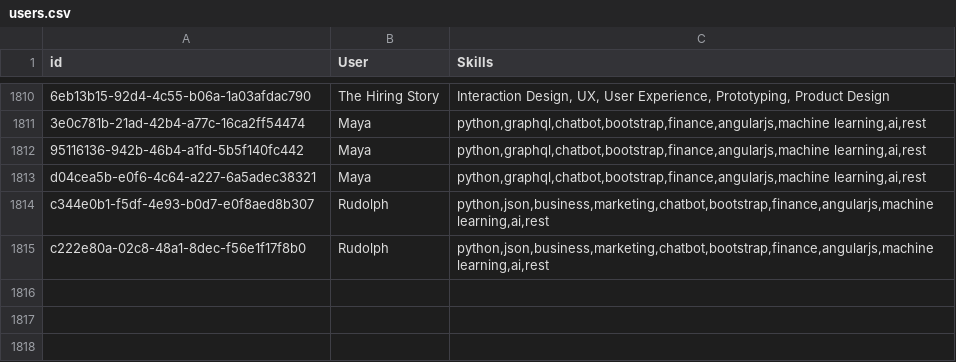
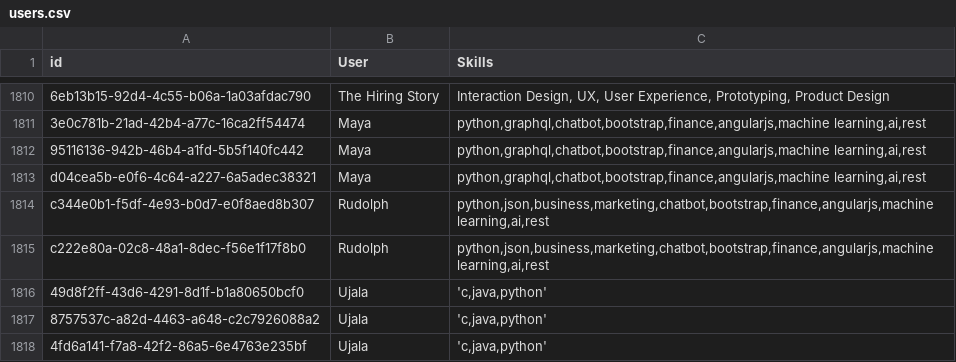
Before and after one commit to UjalaJha/DK180_Sparx, a CSV file: Flask/blogs/Blog Test Profiles/users.csv, drawn as a sheet; only a part is shown, gaps mark what is left out.

```diff
--- a/Flask/blogs/Blog Test Profiles/users.csv
+++ b/Flask/blogs/Blog Test Profiles/users.csv
@@ -1815 +1815,4 @@ c344e0b1-f5df-4e93-b0d7-e0f8aed8b307,Rudolph,"python,json,business,marketing,cha
 c222e80a-02c8-48a1-8dec-f56e1f17f8b0,Rudolph,"python,json,business,marketing,chatbot,bootstrap,finance,angularjs,machine learning,ai,rest"
+49d8f2ff-43d6-4291-8d1f-b1a80650bcf0,Ujala,"'c,java,python'"
+8757537c-a82d-4463-a648-c2c7926088a2,Ujala,"'c,java,python'"
+4fd6a141-f7a8-42f2-86a5-6e4763e235bf,Ujala,"'c,java,python'"
```
Also changed, not shown: Flask/blogs/Blog Test Profiles/blogsdata.csv, 1 other file.
